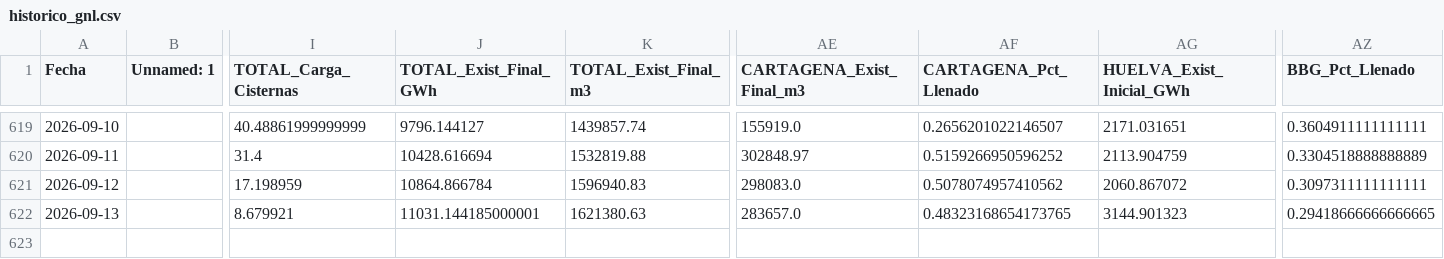
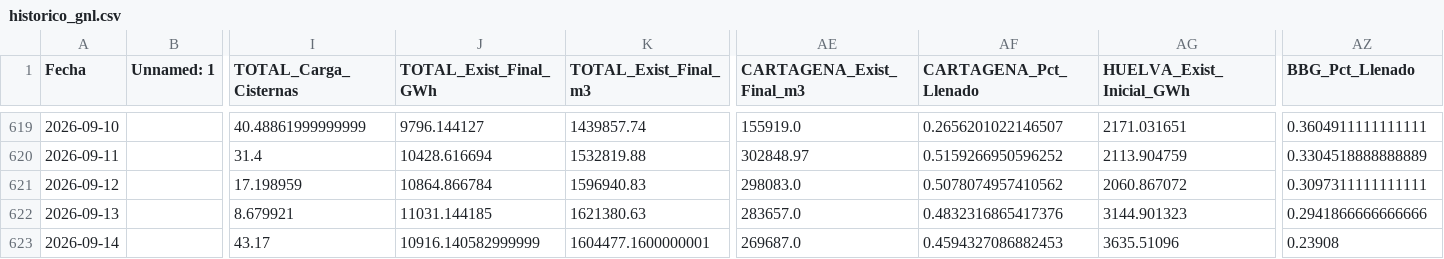
Before and after one commit to javiglejun/Enagas_GNL, a CSV file: historico_gnl.csv, drawn as a sheet; only a part is shown, gaps mark what is left out; rows hold the shown columns only; the diff names each change by its address in the sheet, - before the commit and + after, or states it on an @@ line.

```diff
--- a/historico_gnl.csv
+++ b/historico_gnl.csv
-J622 (TOTAL_Exist_Final_GWh): 11031.144185000001
+J622 (TOTAL_Exist_Final_GWh): 11031.144185
-AF622 (CARTAGENA_Pct_Llenado): 0.48323168654173765
+AF622 (CARTAGENA_Pct_Llenado): 0.4832316865417376
-AZ622 (BBG_Pct_Llenado): 0.29418666666666665
+AZ622 (BBG_Pct_Llenado): 0.2941866666666666
+row 623: 2026-09-14 |  | 43.17 | 10916.140582999999 | 1604477.1600000001 | 269687.0 | 0.4594327086882453 | 3635.51096 | 0.23908
```
